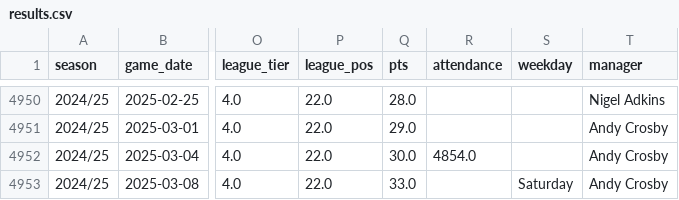
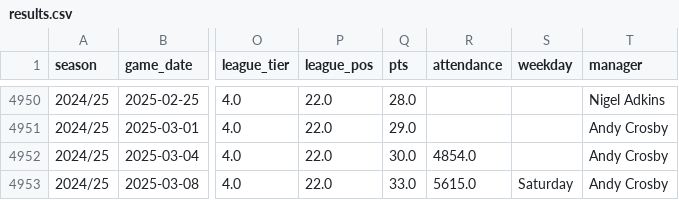
Before and after one commit to petebrown/data-updater-v2, a CSV file: data-r/results.csv, drawn as a sheet; only a part is shown, gaps mark what is left out; the diff names each change by its address in the sheet, - before the commit and + after, or states it on an @@ line.

Commit message:
added bromley attendance

```diff
--- a/data-r/results.csv
+++ b/data-r/results.csv
-R4953 (attendance): (empty)
+R4953 (attendance): 5615.0
```
Also changed, not shown: data/match_info.csv.
